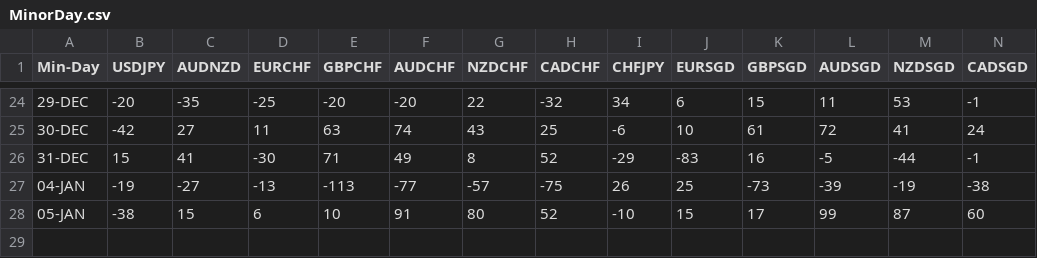
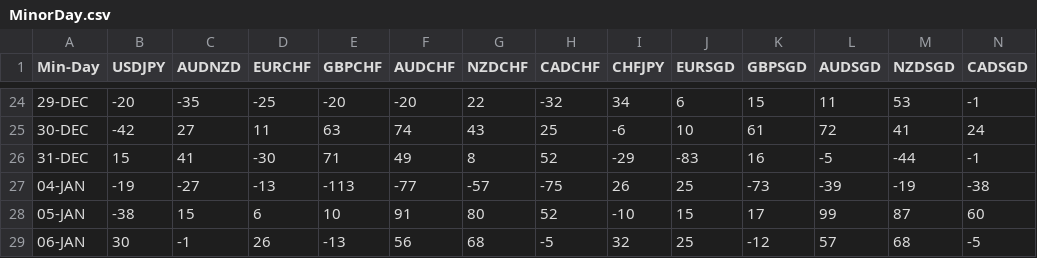
Before and after one commit to PP-Ram/FxData, a CSV file: Data/MinorDay.csv, drawn as a sheet; only a part is shown, gaps mark what is left out; rows hold the shown columns only; the diff names each change by its address in the sheet, - before the commit and + after, or states it on an @@ line.

```diff
--- a/Data/MinorDay.csv
+++ b/Data/MinorDay.csv
+row 29: 06-JAN | 30 | -1 | 26 | -13 | 56 | 68 | -5 | 32 | 25 | -12 | 57 | 68 | -5
```
Also changed, not shown: Data/MajorDay.csv, 1 other file.
